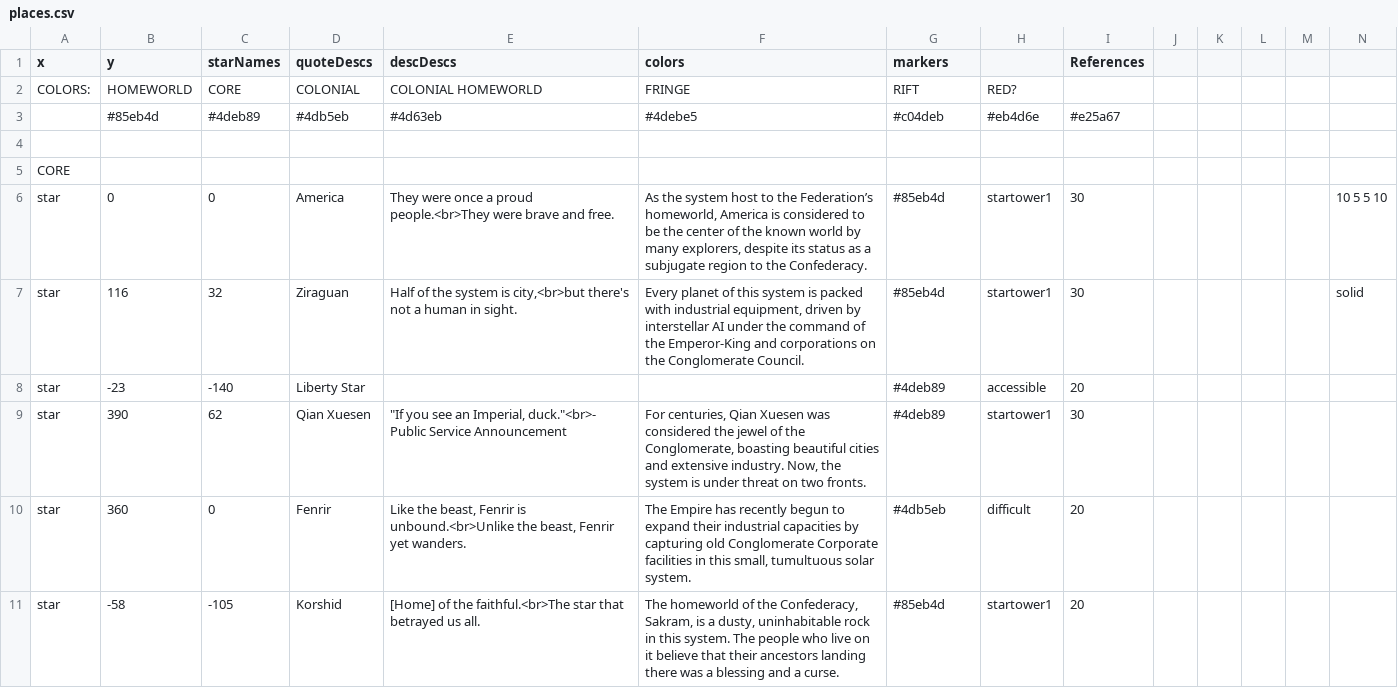
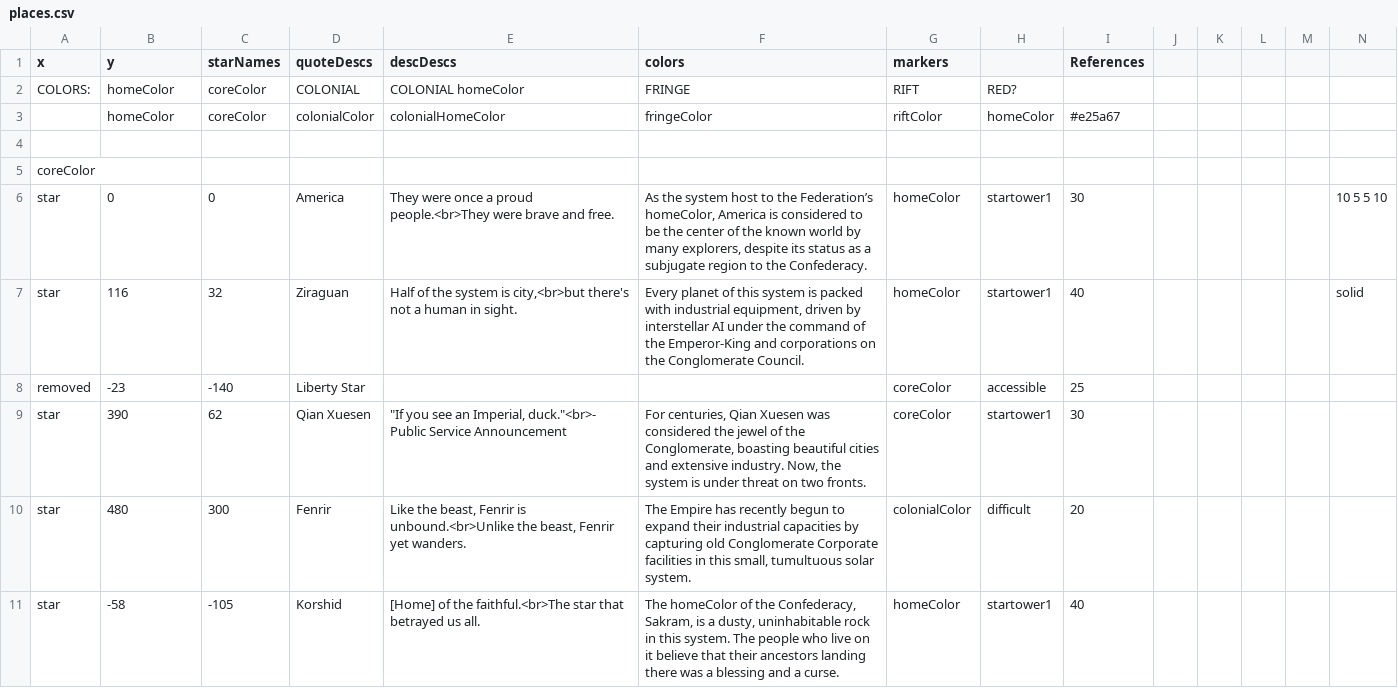
Before and after one commit to prokhorvlg/Unturned-Stones, a CSV file: places.csv, drawn as a sheet; only a part is shown; the diff covers the shown part only.

```diff
--- a/places.csv
+++ b/places.csv
@@ -1,11 +1,11 @@
 x,y,starNames,quoteDescs,descDescs,colors,markers,,References,,,,,
-COLORS:,HOMEWORLD,CORE,COLONIAL,COLONIAL HOMEWORLD,FRINGE,RIFT,RED?,,,,,,
-,#85eb4d,#4deb89,#4db5eb,#4d63eb,#4debe5,#c04deb,#eb4d6e,#e25a67 ,,,,,
+COLORS:,homeColor,coreColor,COLONIAL,COLONIAL homeColor,FRINGE,RIFT,RED?,,,,,,
+,homeColor,coreColor,colonialColor,colonialHomeColor,fringeColor,riftColor,homeColor,#e25a67 ,,,,,
 ,,,,,,,,,,,,,
-CORE,,,,,,,,,,,,,
-star,0,0,America,They were once a proud people.<br>They were brave and free.,"As the system host to the Federation’s homeworld, America is considered to be the center of the known world by many explorers, despite its status as a subjugate region to the Confederacy.",#85eb4d,startower1,30,,,,,10 5 5 10
-star,116,32,Ziraguan,"Half of the system is city,<br>but there's not a human in sight.","Every planet of this system is packed with industrial equipment, driven by interstellar AI under the command of the Emperor-King and corporations on the Conglomerate Council.",#85eb4d,startower1,30,,,,,solid
-star,-23,-140,Liberty Star,,,#4deb89,accessible,20,,,,,
-star,390,62,Qian Xuesen,"""If you see an Imperial, duck.""<br>- Public Service Announcement","For centuries, Qian Xuesen was considered the jewel of the Conglomerate, boasting beautiful cities and extensive industry. Now, the system is under threat on two fronts.",#4deb89,startower1,30,,,,,
-star,360,0,Fenrir,"Like the beast, Fenrir is unbound.<br>Unlike the beast, Fenrir yet wanders.","The Empire has recently begun to expand their industrial capacities by capturing old Conglomerate Corporate facilities in this small, tumultuous solar system.",#4db5eb,difficult,20,,,,,
-star,-58,-105,Korshid,[Home] of the faithful.<br>The star that betrayed us all.,"The homeworld of the Confederacy, Sakram, is a dusty, uninhabitable rock in this system. The people who live on it believe that their ancestors landing there  was a blessing and a curse.",#85eb4d,startower1,20,,,,,
+coreColor,,,,,,,,,,,,,
+star,0,0,America,They were once a proud people.<br>They were brave and free.,"As the system host to the Federation’s homeColor, America is considered to be the center of the known world by many explorers, despite its status as a subjugate region to the Confederacy.",homeColor,startower1,30,,,,,10 5 5 10
+star,116,32,Ziraguan,"Half of the system is city,<br>but there's not a human in sight.","Every planet of this system is packed with industrial equipment, driven by interstellar AI under the command of the Emperor-King and corporations on the Conglomerate Council.",homeColor,startower1,40,,,,,solid
+removed,-23,-140,Liberty Star,,,coreColor,accessible,25,,,,,
+star,390,62,Qian Xuesen,"""If you see an Imperial, duck.""<br>- Public Service Announcement","For centuries, Qian Xuesen was considered the jewel of the Conglomerate, boasting beautiful cities and extensive industry. Now, the system is under threat on two fronts.",coreColor,startower1,30,,,,,
+star,480,300,Fenrir,"Like the beast, Fenrir is unbound.<br>Unlike the beast, Fenrir yet wanders.","The Empire has recently begun to expand their industrial capacities by capturing old Conglomerate Corporate facilities in this small, tumultuous solar system.",colonialColor,difficult,20,,,,,
+star,-58,-105,Korshid,[Home] of the faithful.<br>The star that betrayed us all.,"The homeColor of the Confederacy, Sakram, is a dusty, uninhabitable rock in this system. The people who live on it believe that their ancestors landing there  was a blessing and a curse.",homeColor,startower1,40,,,,,
```
Also changed, not shown: 2 added rows, 1 removed row and 112 edited cells elsewhere in this file, 2 other files.
